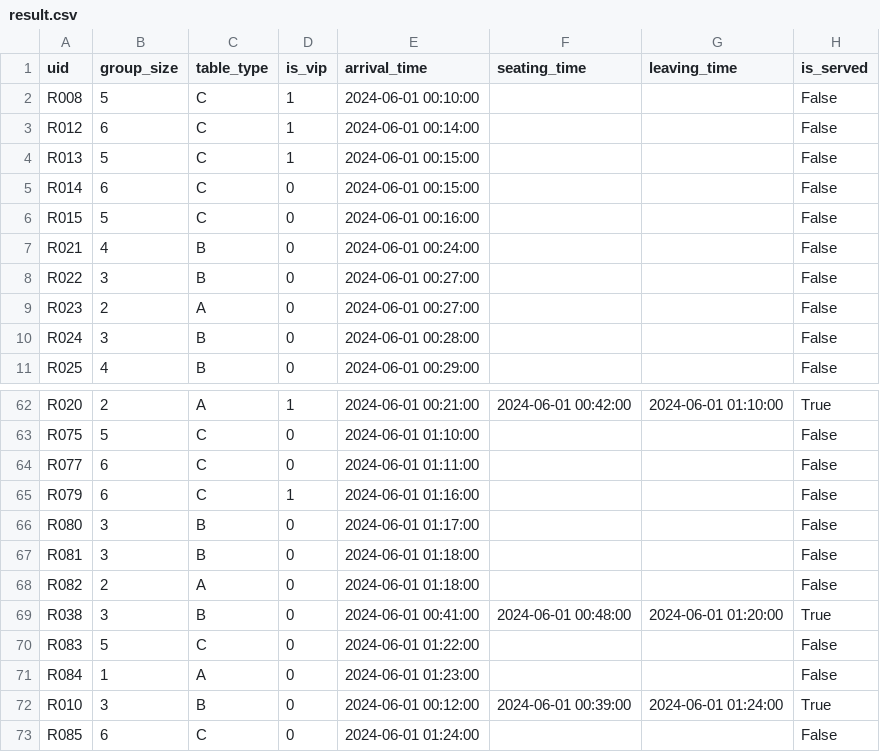
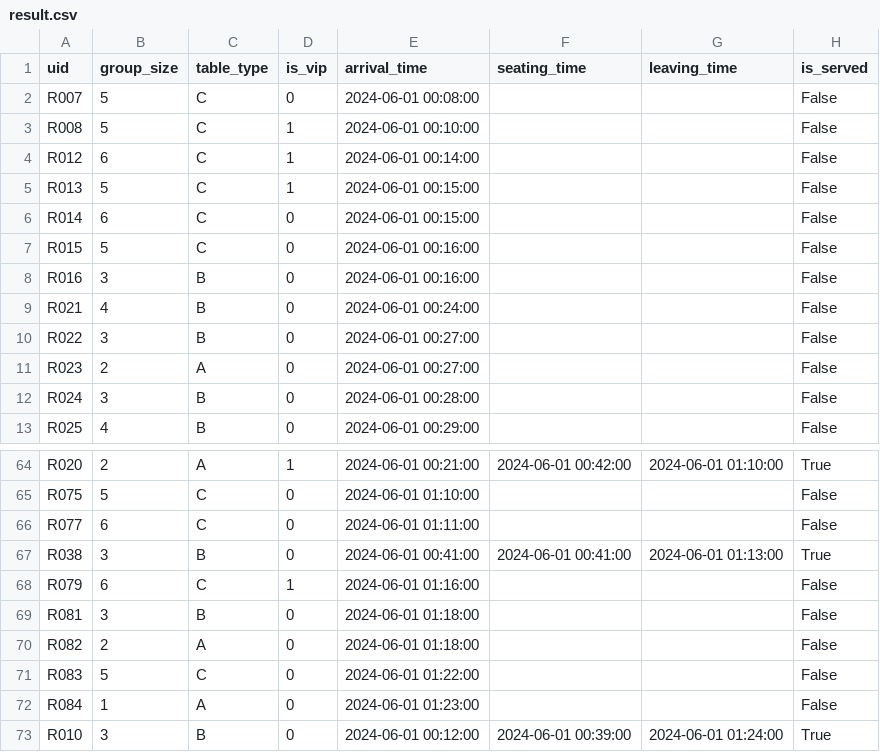
Before and after one commit to msk10O32/HKU_2026_sem2_COMP1110_2B_E03, a CSV file: data/result.csv, drawn as a sheet; only a part is shown, gaps mark what is left out; the shorter side is filled out with more unchanged rows; the diff covers the shown part only.

```diff
--- a/data/result.csv
+++ b/data/result.csv
@@ -1,2 +1,3 @@
 uid,group_size,table_type,is_vip,arrival_time,seating_time,leaving_time,is_served
+R007,5,C,0,2024-06-01 00:08:00,,,False
 R008,5,C,1,2024-06-01 00:10:00,,,False
@@ -6,2 +7,3 @@ R014,6,C,0,2024-06-01 00:15:00,,,False
 R015,5,C,0,2024-06-01 00:16:00,,,False
+R016,3,B,0,2024-06-01 00:16:00,,,False
 R021,4,B,0,2024-06-01 00:24:00,,,False
@@ -64,7 +66,6 @@ R075,5,C,0,2024-06-01 01:10:00,,,False
 R077,6,C,0,2024-06-01 01:11:00,,,False
+R038,3,B,0,2024-06-01 00:41:00,2024-06-01 00:41:00,2024-06-01 01:13:00,True
 R079,6,C,1,2024-06-01 01:16:00,,,False
-R080,3,B,0,2024-06-01 01:17:00,,,False
 R081,3,B,0,2024-06-01 01:18:00,,,False
 R082,2,A,0,2024-06-01 01:18:00,,,False
-R038,3,B,0,2024-06-01 00:41:00,2024-06-01 00:48:00,2024-06-01 01:20:00,True
 R083,5,C,0,2024-06-01 01:22:00,,,False
```
Also changed, not shown: 6 added rows, 7 removed rows and 12 edited cells elsewhere in this file, 6 other files.
